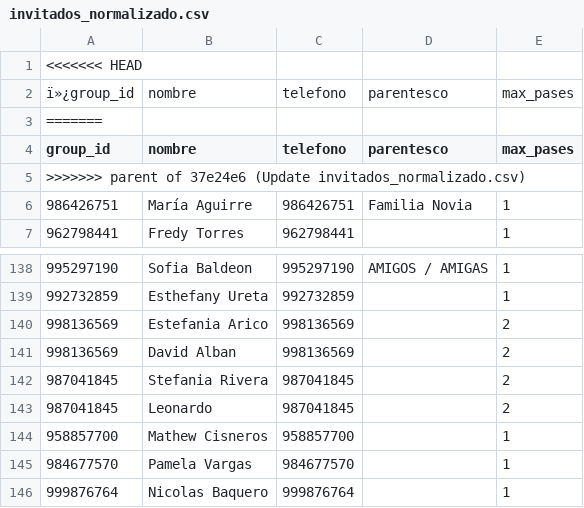
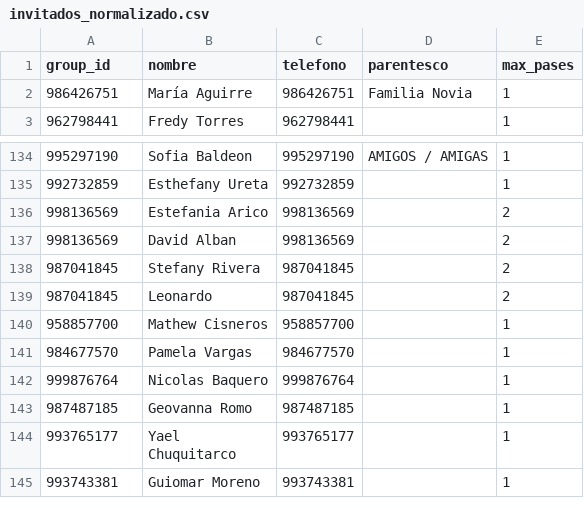
Before and after one commit to Ali-Mateo/Ali-Mateo.github.io, a CSV file: invitados_normalizado.csv, drawn as a sheet; only a part is shown, gaps mark what is left out; the shorter side is filled out with more unchanged rows.

Commit message:
Fix spelling of 'Stefania' to 'Stefany'
Corrected the spelling of 'Stefania' to 'Stefany' in the invitados_normalizado.csv file.

```diff
--- a/invitados_normalizado.csv
+++ b/invitados_normalizado.csv
@@ -1,6 +1,2 @@
-<<<<<<< HEAD
-ï»¿group_id,nombre,telefono,parentesco,max_pases
-=======
 group_id,nombre,telefono,parentesco,max_pases
->>>>>>> parent of 37e24e6 (Update invitados_normalizado.csv)
 986426751,María Aguirre,986426751,Familia Novia,1
@@ -141,3 +137,3 @@ group_id,nombre,telefono,parentesco,max_pases
 998136569,David Alban,998136569,,2
-987041845,Stefania Rivera,987041845,,2
+987041845,Stefany Rivera,987041845,,2
 987041845,Leonardo,987041845,,2
```
